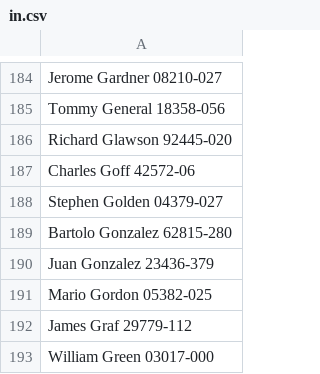
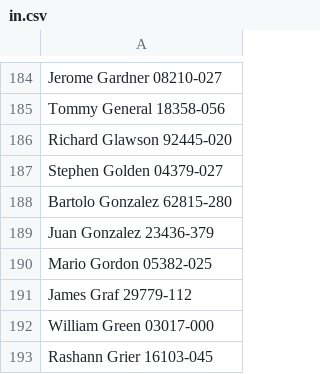
Before and after one commit to mmarifat/__selenium_bop, a CSV file: in.csv, drawn as a sheet; only a part is shown, gaps mark what is left out; the shorter side is filled out with more unchanged rows; the diff names each change by its address in the sheet, - before the commit and + after, or states it on an @@ line.

Commit message:
Input Files

```diff
--- a/in.csv
+++ b/in.csv
-row 187: Charles Goff 42572-06
```
